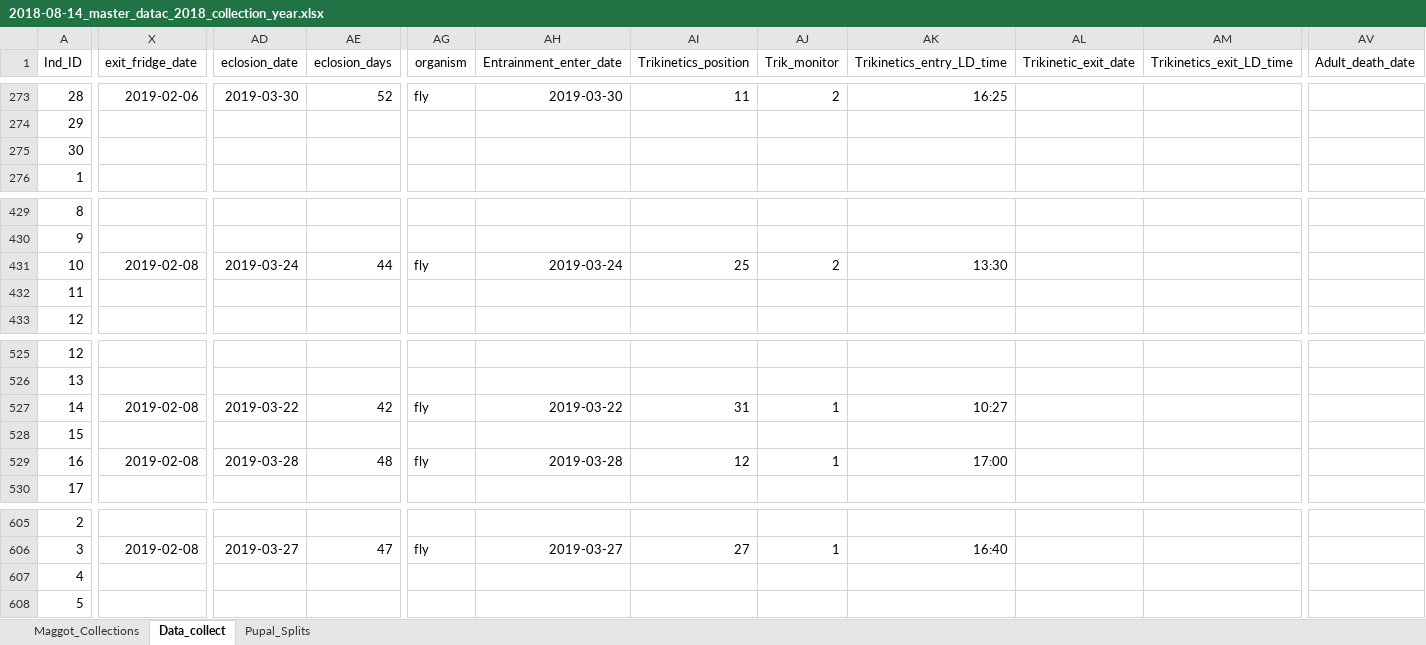
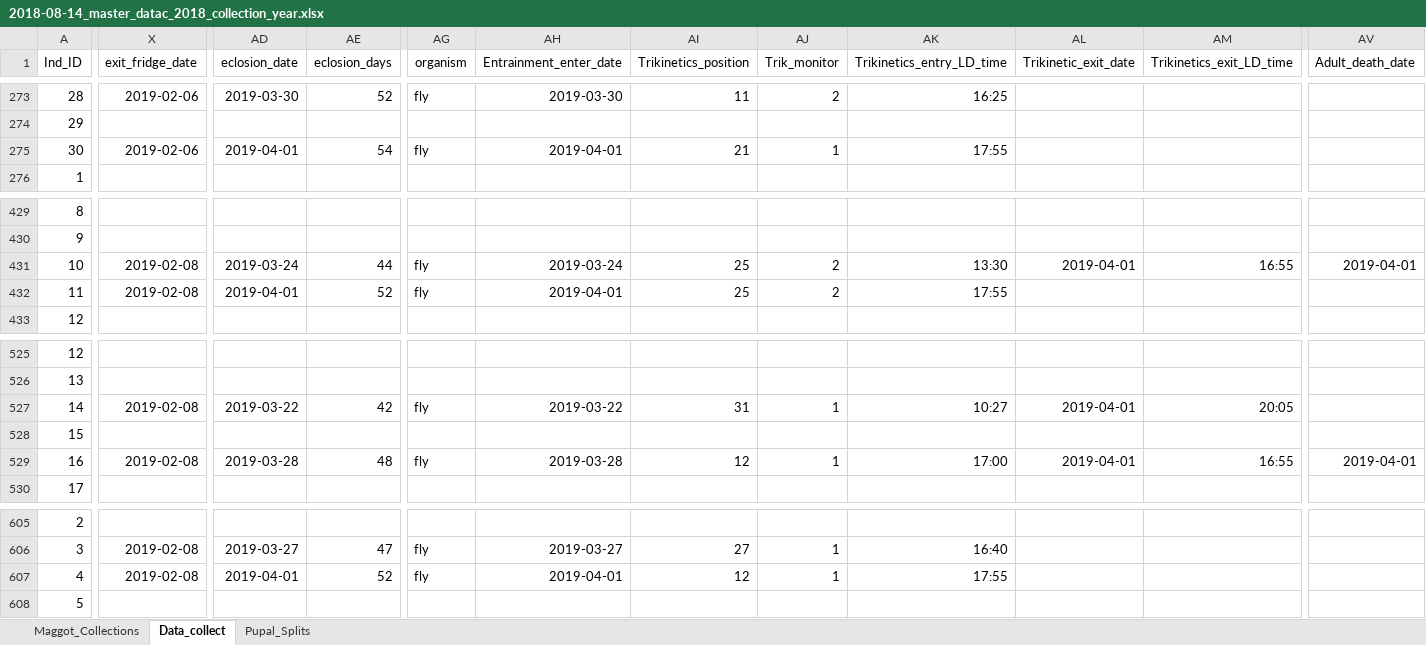
Before and after one commit to adnguyen/Circadian_rhythm_runs_seasonal_timing, an Excel workbook: Data/2018-08-14_master_datac_2018_collection_year.xlsx, sheet Data_collect, drawn as a sheet; only a part is shown, gaps mark what is left out; values as stored, in another font and other column widths than the file's, no borders; the diff covers the shown part only; the diff names each change by its address in the sheet, - before the commit and + after, or states it on an @@ line.

Commit message:
data update 2019-04-02

```diff
--- a/Data/2018-08-14_master_datac_2018_collection_year.xlsx (sheet Data_collect)
+++ b/Data/2018-08-14_master_datac_2018_collection_year.xlsx (sheet Data_collect)
-X275 (exit_fridge_date): (empty)
+X275 (exit_fridge_date): 2019-02-06
-AD275 (eclosion_date): (empty)
+AD275 (eclosion_date): 2019-04-01
-AE275 (eclosion_days): (empty)
+AE275 (eclosion_days): 54
-AG275 (organism): (empty)
+AG275 (organism): fly
-AH275 (Entrainment_enter_date): (empty)
+AH275 (Entrainment_enter_date): 2019-04-01
-AI275 (Trikinetics_position): (empty)
+AI275 (Trikinetics_position): 21
-AJ275 (Trik_monitor): (empty)
+AJ275 (Trik_monitor): 1
-AK275 (Trikinetics_entry_LD_time): (empty)
+AK275 (Trikinetics_entry_LD_time): 17:55
-AL431 (Trikinetic_exit_date): (empty)
+AL431 (Trikinetic_exit_date): 2019-04-01
-AM431 (Trikinetics_exit_LD_time): (empty)
+AM431 (Trikinetics_exit_LD_time): 16:55
-AV431 (Adult_death_date): (empty)
+AV431 (Adult_death_date): 2019-04-01
-X432 (exit_fridge_date): (empty)
+X432 (exit_fridge_date): 2019-02-08
-AD432 (eclosion_date): (empty)
+AD432 (eclosion_date): 2019-04-01
-AE432 (eclosion_days): (empty)
+AE432 (eclosion_days): 52
-AG432 (organism): (empty)
+AG432 (organism): fly
-AH432 (Entrainment_enter_date): (empty)
+AH432 (Entrainment_enter_date): 2019-04-01
-AI432 (Trikinetics_position): (empty)
+AI432 (Trikinetics_position): 25
-AJ432 (Trik_monitor): (empty)
+AJ432 (Trik_monitor): 2
-AK432 (Trikinetics_entry_LD_time): (empty)
+AK432 (Trikinetics_entry_LD_time): 17:55
-AL527 (Trikinetic_exit_date): (empty)
+AL527 (Trikinetic_exit_date): 2019-04-01
-AM527 (Trikinetics_exit_LD_time): (empty)
+AM527 (Trikinetics_exit_LD_time): 20:05
-AL529 (Trikinetic_exit_date): (empty)
+AL529 (Trikinetic_exit_date): 2019-04-01
-AM529 (Trikinetics_exit_LD_time): (empty)
+AM529 (Trikinetics_exit_LD_time): 16:55
-AV529 (Adult_death_date): (empty)
+AV529 (Adult_death_date): 2019-04-01
-X607 (exit_fridge_date): (empty)
+X607 (exit_fridge_date): 2019-02-08
-AD607 (eclosion_date): (empty)
+AD607 (eclosion_date): 2019-04-01
-AE607 (eclosion_days): (empty)
+AE607 (eclosion_days): 52
-AG607 (organism): (empty)
+AG607 (organism): fly
-AH607 (Entrainment_enter_date): (empty)
+AH607 (Entrainment_enter_date): 2019-04-01
-AI607 (Trikinetics_position): (empty)
+AI607 (Trikinetics_position): 12
-AJ607 (Trik_monitor): (empty)
+AJ607 (Trik_monitor): 1
-AK607 (Trikinetics_entry_LD_time): (empty)
+AK607 (Trikinetics_entry_LD_time): 17:55
```
Also changed, not shown: 107 edited cells elsewhere in this sheet, Data/Storage/2018_storage_minus80_information.xlsx, 1 other file.
